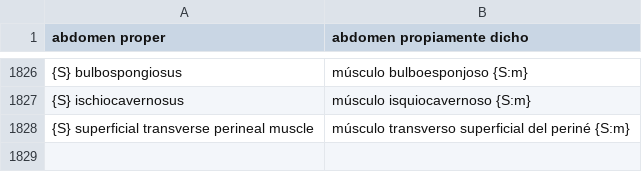
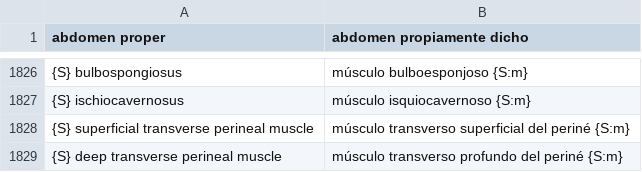
Before and after one commit to ingibanezcarrasco/human-atlas, a TSV file: scripts/i18n/names-es.tsv, drawn as a sheet; only a part is shown, gaps mark what is left out; the diff names each change by its address in the sheet, - before the commit and + after, or states it on an @@ line.

```diff
--- a/scripts/i18n/names-es.tsv
+++ b/scripts/i18n/names-es.tsv
+row 1829: {S} deep transverse perineal muscle | músculo transverso profundo del periné {S:m}
```
Also changed, not shown: scripts/i18n/names-es-overrides.tsv, 15 other files.
